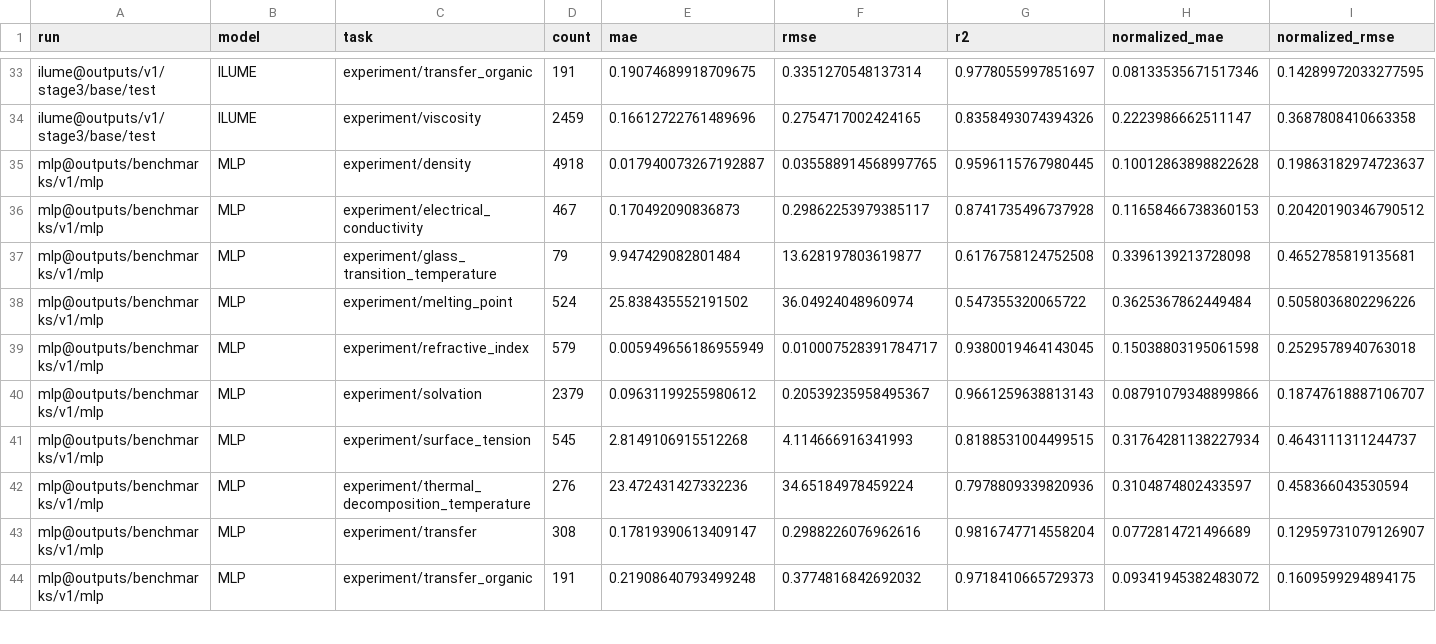
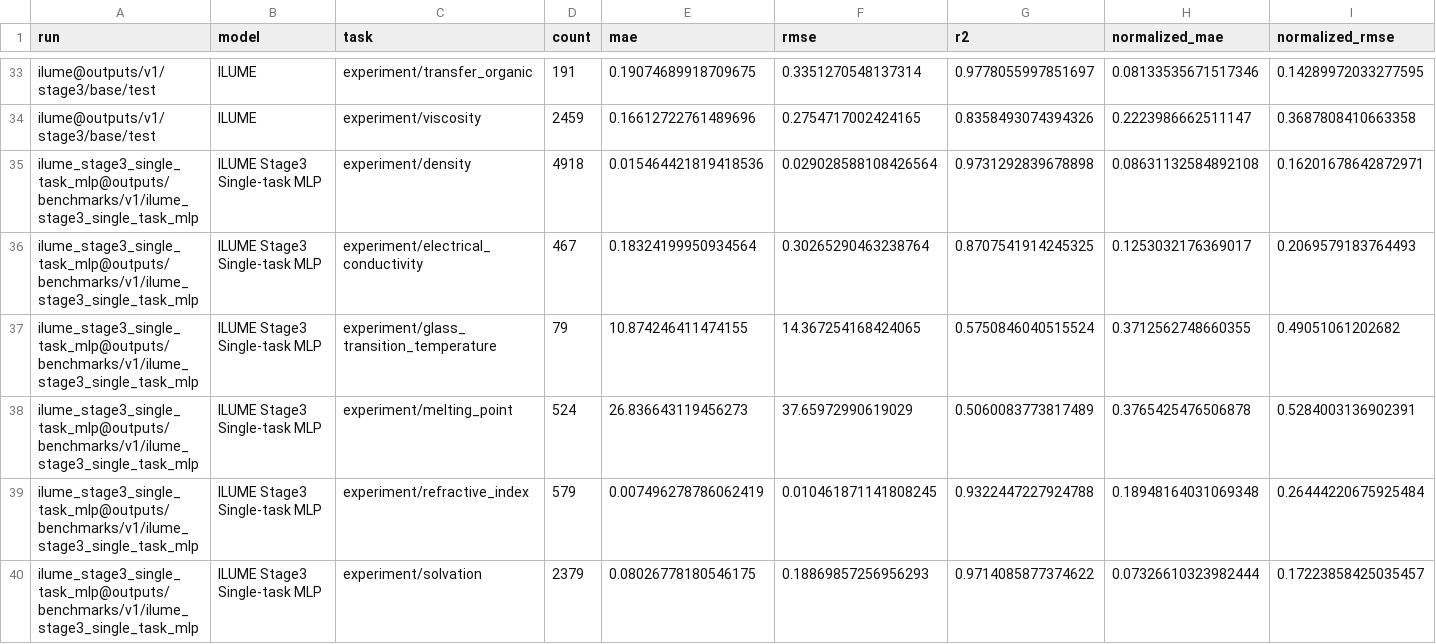
Before and after one commit to SuperPSun/ILUME, a CSV file: summary/stage3_test_metrics.csv, drawn as a sheet; only a part is shown, gaps mark what is left out; the shorter side is filled out with more unchanged rows; rows hold the shown columns only; the diff covers the shown part only; the diff names each change by its address in the sheet, - before the commit and + after, or states it on an @@ line.

Commit message:
Add ILUME Stage3 Single-task MLP results and update sweep status
- Included new model "ILUME Stage3 Single-task MLP" in summary.json with performance metrics and task results.
- Updated rankings and per-task wins to reflect the addition of the new model.
- Added detailed task performance data for the new model across various experiments.
- Updated sweep_status.csv to include the sweep status for the new model, indicating completion and task availability.

```diff
--- a/summary/stage3_test_metrics.csv
+++ b/summary/stage3_test_metrics.csv
+row 35: ilume_stage3_single_task_mlp@outputs/benchmarks/v1/ilume_stage3_single_task_mlp | ILUME Stage3 Single-task MLP | experiment/density | 4918 | 0.015464421819418536 | 0.029028588108426564 | 0.9731292839678898 | 0.08631132584892108 | 0.16201678642872971
+row 36: ilume_stage3_single_task_mlp@outputs/benchmarks/v1/ilume_stage3_single_task_mlp | ILUME Stage3 Single-task MLP | experiment/electrical_conductivity | 467 | 0.18324199950934564 | 0.30265290463238764 | 0.8707541914245325 | 0.1253032176369017 | 0.2069579183764493
+row 37: ilume_stage3_single_task_mlp@outputs/benchmarks/v1/ilume_stage3_single_task_mlp | ILUME Stage3 Single-task MLP | experiment/glass_transition_temperature | 79 | 10.874246411474155 | 14.367254168424065 | 0.5750846040515524 | 0.3712562748660355 | 0.49051061202682
+row 38: ilume_stage3_single_task_mlp@outputs/benchmarks/v1/ilume_stage3_single_task_mlp | ILUME Stage3 Single-task MLP | experiment/melting_point | 524 | 26.836643119456273 | 37.65972990619029 | 0.5060083773817489 | 0.3765425476506878 | 0.5284003136902391
+row 39: ilume_stage3_single_task_mlp@outputs/benchmarks/v1/ilume_stage3_single_task_mlp | ILUME Stage3 Single-task MLP | experiment/refractive_index | 579 | 0.007496278786062419 | 0.010461871141808245 | 0.9322447227924788 | 0.18948164031069348 | 0.26444220675925484
+row 40: ilume_stage3_single_task_mlp@outputs/benchmarks/v1/ilume_stage3_single_task_mlp | ILUME Stage3 Single-task MLP | experiment/solvation | 2379 | 0.08026778180546175 | 0.18869857256956293 | 0.9714085877374622 | 0.07326610323982444 | 0.17223858425035457
```
Also changed, not shown: 5 added rows elsewhere in this file, summary/stage3_test_leaderboard.csv, summary/stage3_validation_leaderboard.csv, 5 other files.
